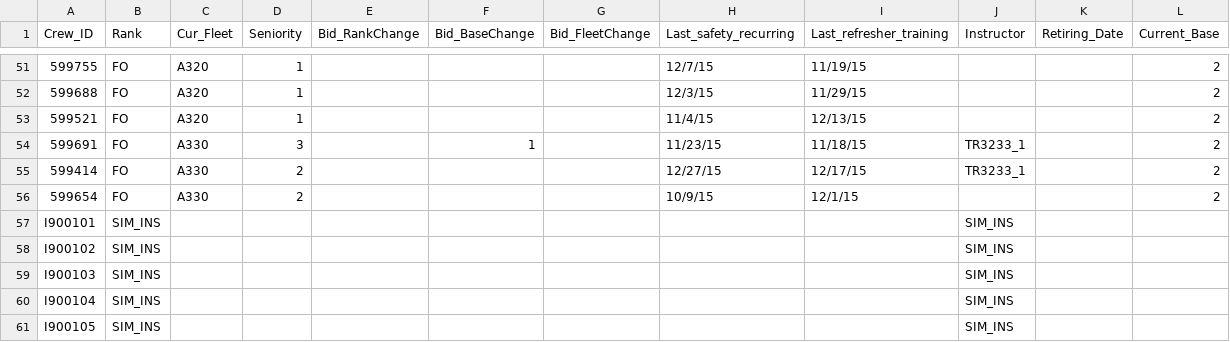
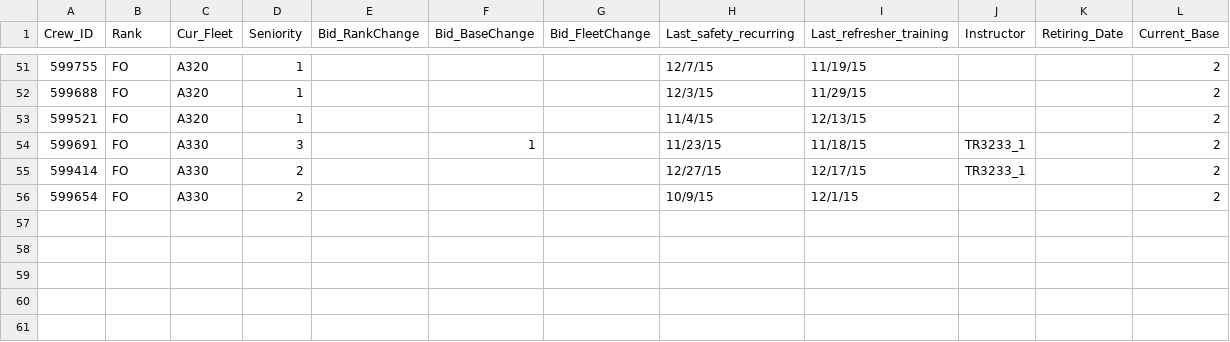
Before and after one commit to JingshiPeter/TeamSabre, a CSV file: CrewData.csv, drawn as a sheet; only a part is shown, gaps mark what is left out; the diff names each change by its address in the sheet, - before the commit and + after, or states it on an @@ line.

```diff
--- a/CrewData.csv
+++ b/CrewData.csv
-row 57: I900101 | SIM_INS |  |  |  |  |  |  |  | SIM_INS
-row 58: I900102 | SIM_INS |  |  |  |  |  |  |  | SIM_INS
-row 59: I900103 | SIM_INS |  |  |  |  |  |  |  | SIM_INS
-row 60: I900104 | SIM_INS |  |  |  |  |  |  |  | SIM_INS
-row 61: I900105 | SIM_INS |  |  |  |  |  |  |  | SIM_INS
```
Also changed, not shown: status_28.csv, 1 other file.
